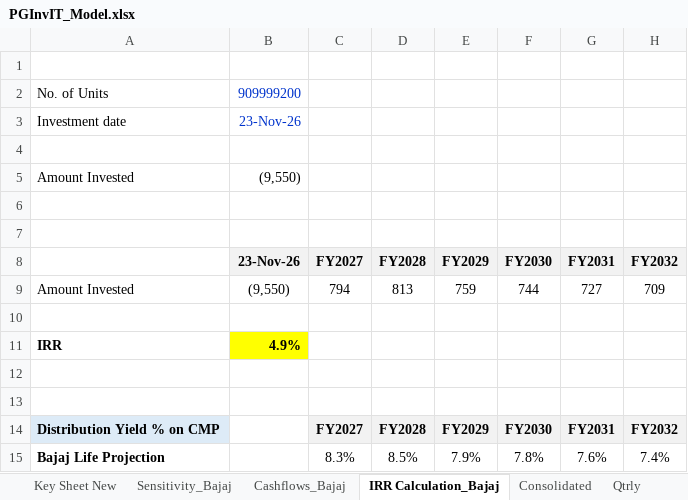
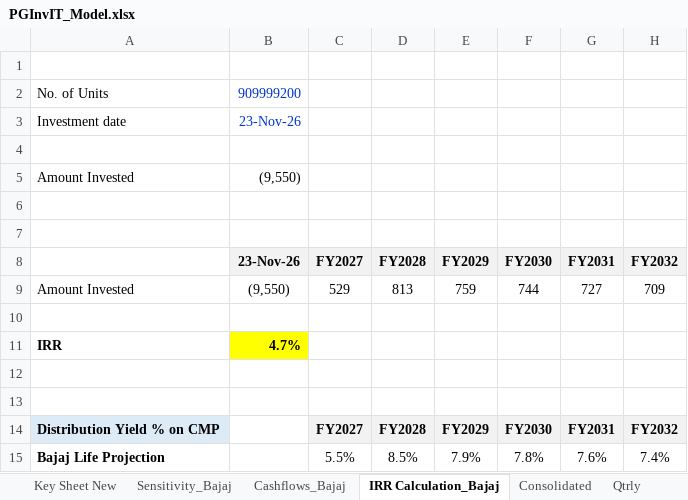
Before and after one commit to Poweravendus/Power, an Excel workbook: PGInvIT/Model/PGInvIT_Model.xlsx, sheet IRR Calculation_Bajaj, drawn as a sheet; only a part is shown; values as stored, in another font and other column widths than the file's, no borders; the diff names each change by its address in the sheet, - before the commit and + after, or states it on an @@ line.

```diff
--- a/PGInvIT/Model/PGInvIT_Model.xlsx (sheet IRR Calculation_Bajaj)
+++ b/PGInvIT/Model/PGInvIT_Model.xlsx (sheet IRR Calculation_Bajaj)
-C9: 794
+C9: 529
-B11: 4.9%
+B11: 4.7%
-C15: 8.3%
+C15: 5.5%
```
Also changed, not shown: sheet Sensitivity_Bajaj, 2 other files.
